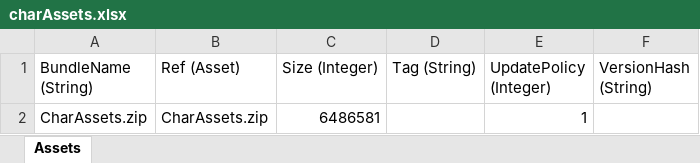
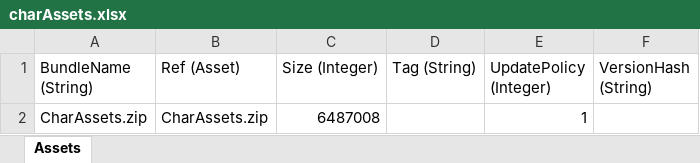
Before and after one commit to stu43005/sdorica-wiki-bot, an Excel workbook: client_gamedata/charAssets.xlsx, sheet Assets, drawn as a sheet; values as stored, in another font and other column widths than the file's, no borders; the diff names each change by its address in the sheet, - before the commit and + after, or states it on an @@ line.

```diff
--- a/client_gamedata/charAssets.xlsx (sheet Assets)
+++ b/client_gamedata/charAssets.xlsx (sheet Assets)
-C2 (Size (Integer)): 6486581
+C2 (Size (Integer)): 6487008
```
Also changed, not shown: 7 other files.
